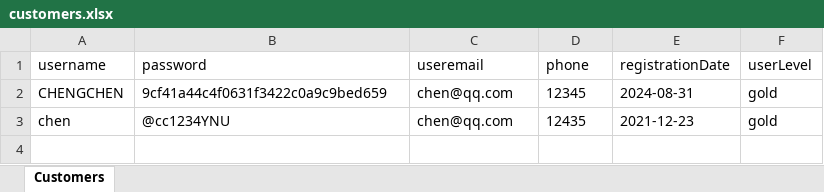
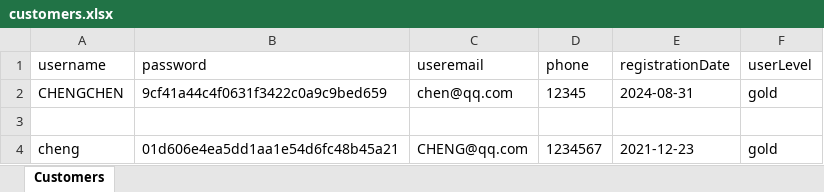
Before and after one commit to wanliychen/ManageSystem1.2, an Excel workbook: customers.xlsx, sheet Customers, drawn as a sheet; values as stored, in another font and other column widths than the file's, no borders; the diff names each change by its address in the sheet, - before the commit and + after, or states it on an @@ line.

```diff
--- a/customers.xlsx (sheet Customers)
+++ b/customers.xlsx (sheet Customers)
-row 3: chen | @cc1234YNU | chen@qq.com | 12435 | 2021-12-23 | gold
+row 3: (empty)
+row 4: cheng | 01d606e4ea5dd1aa1e54d6fc48b45a21 | CHENG@qq.com | 1234567 | 2021-12-23 | gold
```
Also changed, not shown: admins.xlsx, 2 other files.
